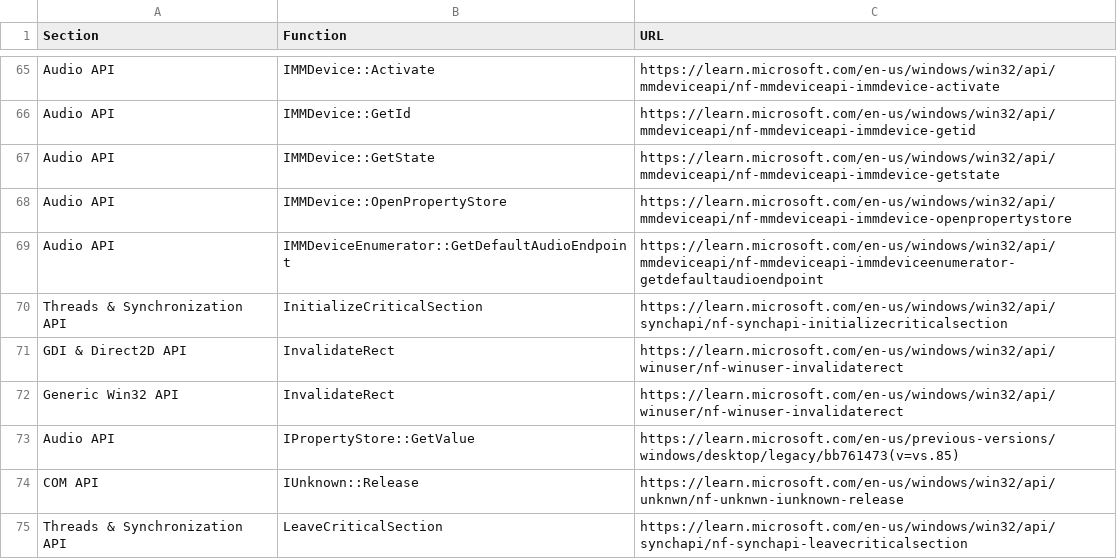
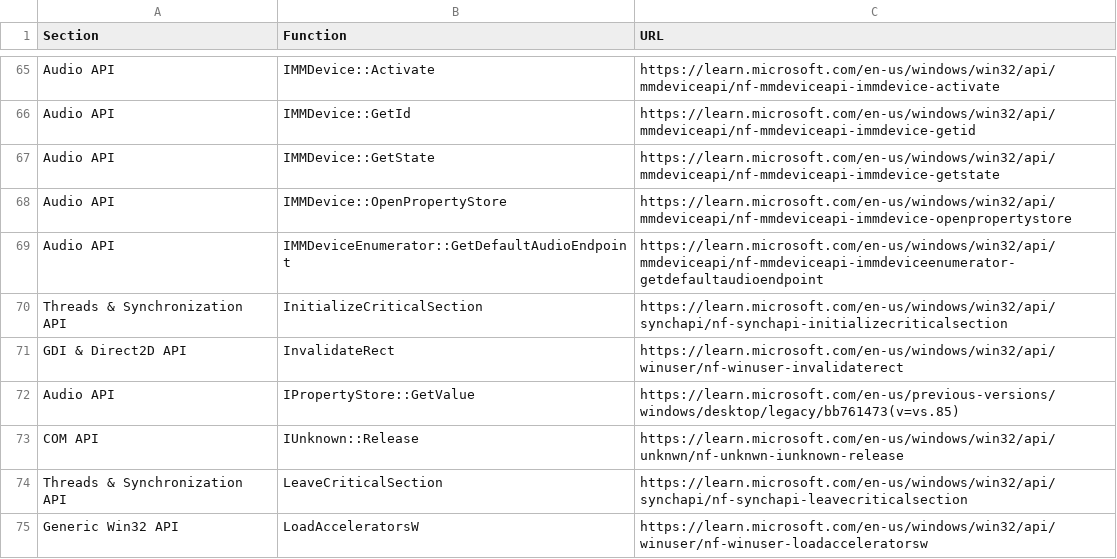
Before and after one commit to marknelsonengineer/DTMF_Decoder, a CSV file: API_Documentation.csv, drawn as a sheet; only a part is shown, gaps mark what is left out; the shorter side is filled out with more unchanged rows.

Commit message:
Update documentation and convert to Pandas based CSV Improve efficiency

```diff
--- a/API_Documentation.csv
+++ b/API_Documentation.csv
@@ -71,3 +71,2 @@ Threads & Synchronization API,InitializeCriticalSection,https://learn.microsoft.
 GDI & Direct2D API,InvalidateRect,https://learn.microsoft.com/en-us/windows/win32/api/winuser/nf-winuser-invalidaterect
-Generic Win32 API,InvalidateRect,https://learn.microsoft.com/en-us/windows/win32/api/winuser/nf-winuser-invalidaterect
 Audio API,IPropertyStore::GetValue,https://learn.microsoft.com/en-us/previous-versions/windows/desktop/legacy/bb761473(v=vs.85)
```
Also changed, not shown: 3 other files.
